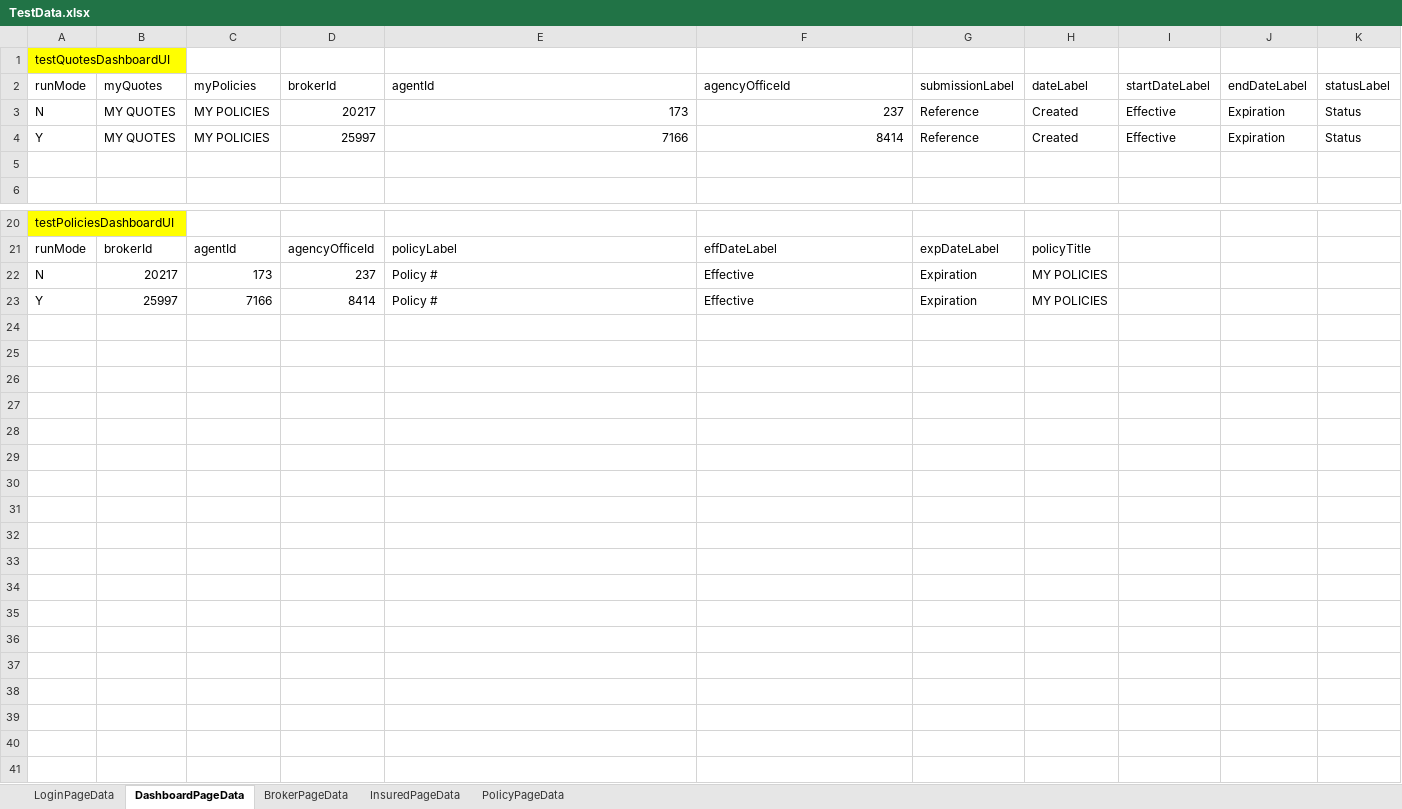
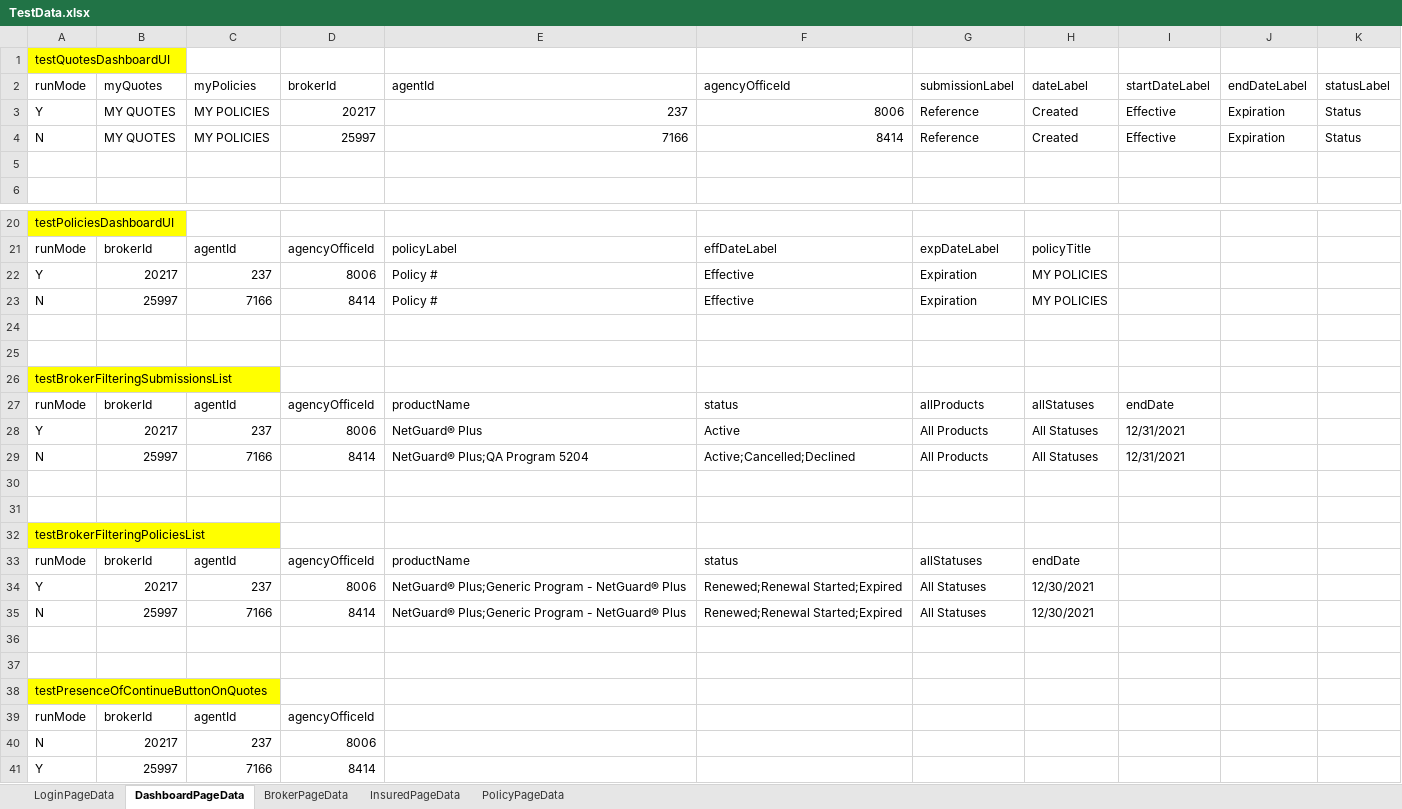
Before and after one commit to aza13/java-selenium-latest, an Excel workbook: src/main/resources/TestData.xlsx, sheet DashboardPageData, drawn as a sheet; only a part is shown, gaps mark what is left out; values as stored, in another font and other column widths than the file's, no borders; addresses are those after the commit; the diff names each change by its address in the sheet, - before the commit and + after, or states it on an @@ line.

```diff
--- a/src/main/resources/TestData.xlsx (sheet DashboardPageData)
+++ b/src/main/resources/TestData.xlsx (sheet DashboardPageData)
-A3 (runMode): N
+A3 (runMode): Y
-E3 (agentId): 173
+E3 (agentId): 237
-F3 (agencyOfficeId): 237
+F3 (agencyOfficeId): 8006
-A4 (runMode): Y
+A4 (runMode): N
+row 22: Y | 20217 | 237 | 8006 | Policy # | Effective | Expiration | MY POLICIES
-B23 (myQuotes): 20217
+B23 (myQuotes): 25997
-C23 (myPolicies): 173
+C23 (myPolicies): 7166
-D23 (brokerId): 237
+D23 (brokerId): 8414
+row 24: (empty)
+row 25: (empty)
+row 26: testBrokerFilteringSubmissionsList
+row 27: runMode | brokerId | agentId | agencyOfficeId | productName | status | allProducts | allStatuses | endDate
+row 28: Y | 20217 | 237 | 8006 | NetGuard® Plus | Active | All Products | All Statuses | 12/31/2021
+row 29: N | 25997 | 7166 | 8414 | NetGuard® Plus;QA Program 5204 | Active;Cancelled;Declined | All Products | All Statuses | 12/31/2021
+row 30: (empty)
+row 31: (empty)
+row 32: testBrokerFilteringPoliciesList
+row 33: runMode | brokerId | agentId | agencyOfficeId | productName | status | allStatuses | endDate
+row 34: Y | 20217 | 237 | 8006 | NetGuard® Plus;Generic Program - NetGuard® Plus | Renewed;Renewal Started;Expired | All Statuses | 12/30/2021
+row 35: N | 25997 | 7166 | 8414 | NetGuard® Plus;Generic Program - NetGuard® Plus | Renewed;Renewal Started;Expired | All Statuses | 12/30/2021
+row 36: (empty)
+row 37: (empty)
+row 38: testPresenceOfContinueButtonOnQuotes
+row 39: runMode | brokerId | agentId | agencyOfficeId
+row 40: N | 20217 | 237 | 8006
-E41 (agentId): Policy #
+E41 (agentId): (empty)
-F41 (agencyOfficeId): Effective
+F41 (agencyOfficeId): (empty)
-G41 (submissionLabel): Expiration
+G41 (submissionLabel): (empty)
-H41 (dateLabel): MY POLICIES
+H41 (dateLabel): (empty)
```
Also changed, not shown: sheet InsuredPageData, 13 other files.
